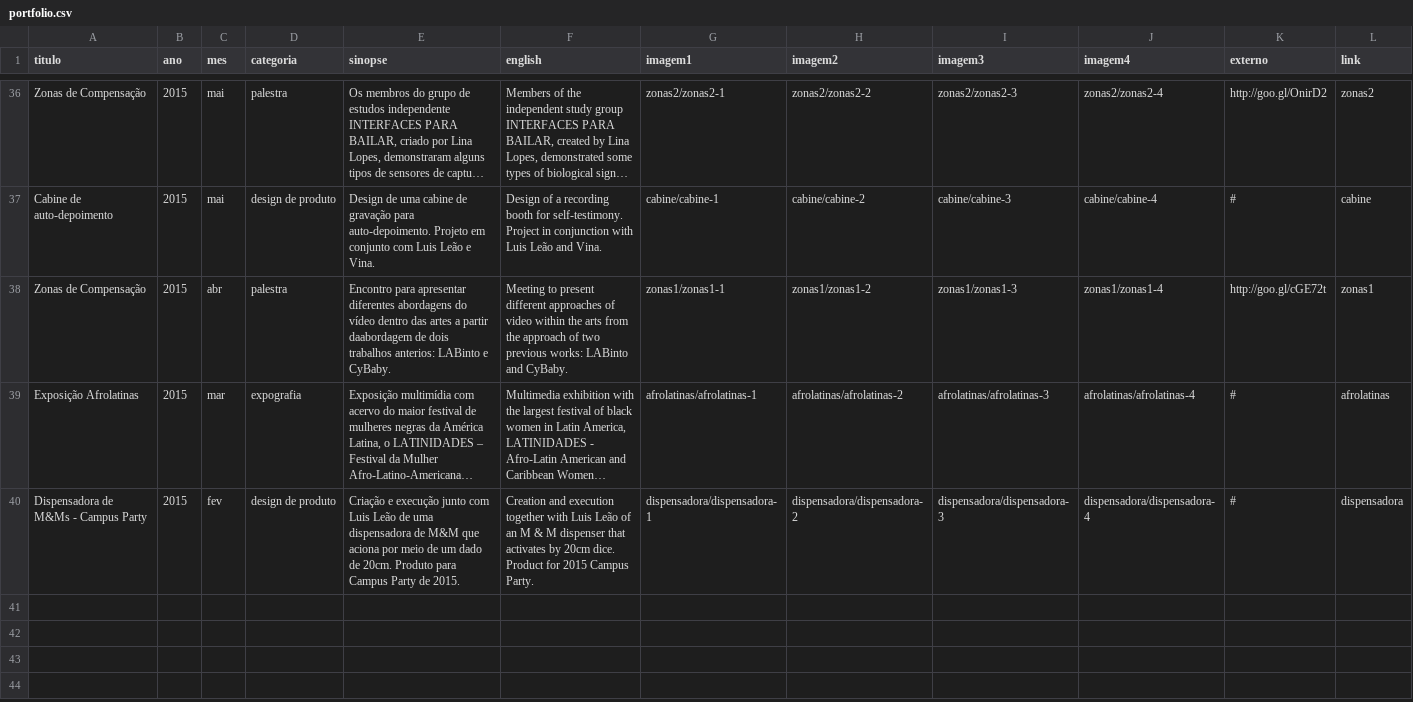
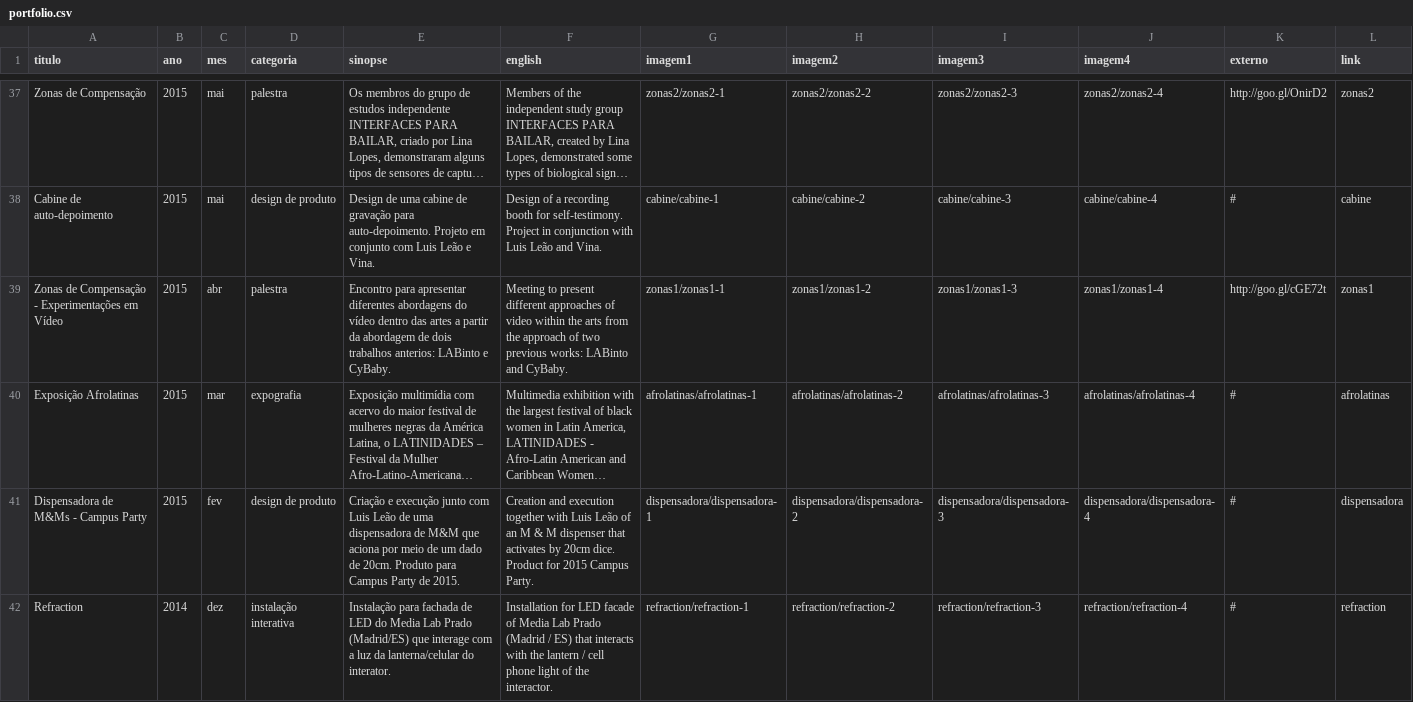
Before and after one commit to linalopes/linalopes-site2, a CSV file: _data/portfolio.csv, drawn as a sheet; only a part is shown, gaps mark what is left out; long unchanged cells end in …; addresses are those after the commit; the diff covers the shown part only; the diff names each change by its address in the sheet, - before the commit and + after, or states it on an @@ line.

```diff
--- a/_data/portfolio.csv
+++ b/_data/portfolio.csv
-A39 (titulo): Zonas de Compensação
+A39 (titulo): Zonas de Compensação - Experimentações em Vídeo
-E39 (sinopse): …a partir daabordagem de dois…
+E39 (sinopse): …a partir da abordagem de dois…
+row 42: Refraction | 2014 | dez | instalação interativa | Instalação para fachada de LED do Media Lab Prado (Madrid/ES) que interage com a luz da lanterna/celular do interator. | Installation for LED facade of Media Lab Prado (Madrid / ES) that interacts with the lantern / cell phone light of the interactor. | refraction/refraction-1 | refraction/refraction-2 | refraction/refraction-3 | refraction/refraction-4 | # | refraction
```
Also changed, not shown: 4 added rows and 2 edited cells elsewhere in this file, 8 other files.
